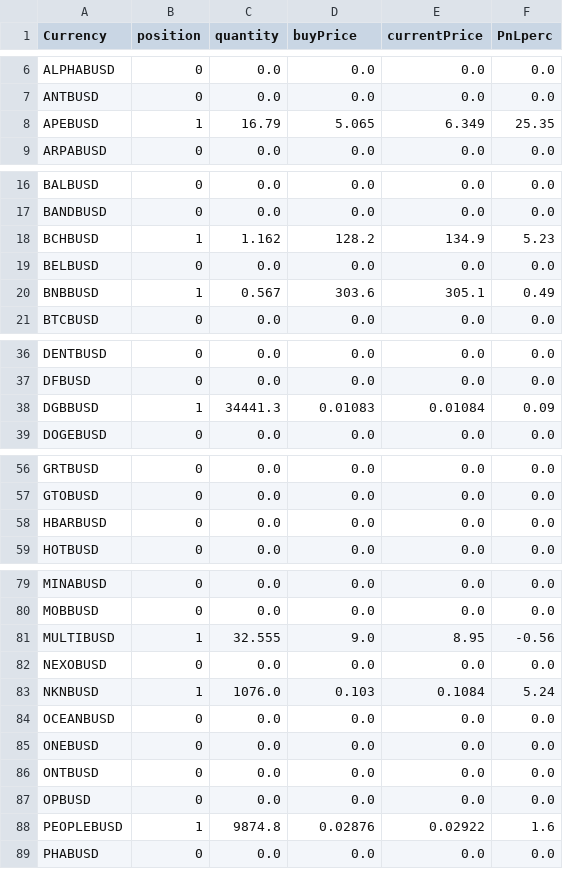
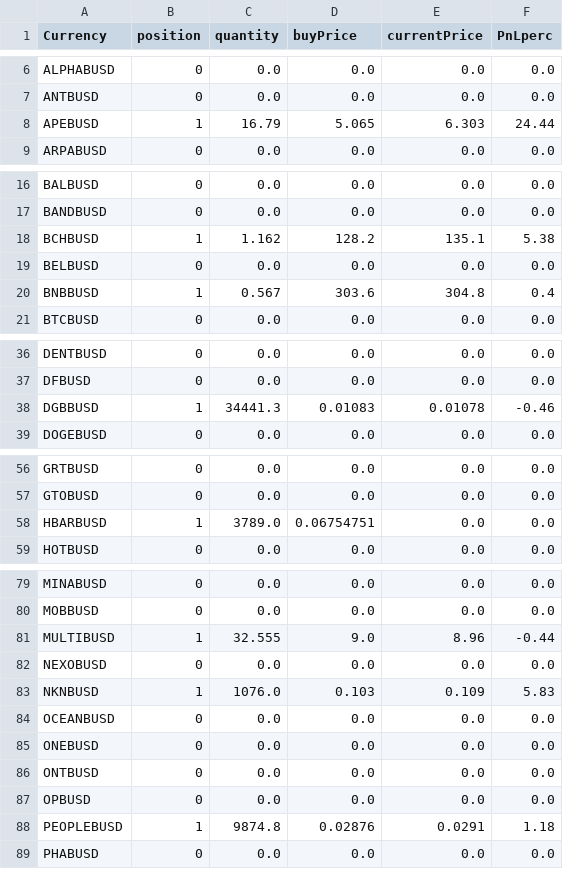
Before and after one commit to jptsantossilva/BEC, a CSV file: Prod/positions1h.csv, drawn as a sheet; only a part is shown, gaps mark what is left out; the diff covers the shown part only.

```diff
--- a/Prod/positions1h.csv
+++ b/Prod/positions1h.csv
@@ -7,3 +7,3 @@ ALPHABUSD,0,0.0,0.0,0.0,0.0
 ANTBUSD,0,0.0,0.0,0.0,0.0
-APEBUSD,1,16.79,5.065,6.349,25.35
+APEBUSD,1,16.79,5.065,6.303,24.44
 ARPABUSD,0,0.0,0.0,0.0,0.0
@@ -17,5 +17,5 @@ BALBUSD,0,0.0,0.0,0.0,0.0
 BANDBUSD,0,0.0,0.0,0.0,0.0
-BCHBUSD,1,1.162,128.2,134.9,5.23
+BCHBUSD,1,1.162,128.2,135.1,5.38
 BELBUSD,0,0.0,0.0,0.0,0.0
-BNBBUSD,1,0.567,303.6,305.1,0.49
+BNBBUSD,1,0.567,303.6,304.8,0.4
 BTCBUSD,0,0.0,0.0,0.0,0.0
@@ -37,3 +37,3 @@ DENTBUSD,0,0.0,0.0,0.0,0.0
 DFBUSD,0,0.0,0.0,0.0,0.0
-DGBBUSD,1,34441.3,0.01083,0.01084,0.09
+DGBBUSD,1,34441.3,0.01083,0.01078,-0.46
 DOGEBUSD,0,0.0,0.0,0.0,0.0
@@ -57,3 +57,3 @@ GRTBUSD,0,0.0,0.0,0.0,0.0
 GTOBUSD,0,0.0,0.0,0.0,0.0
-HBARBUSD,0,0.0,0.0,0.0,0.0
+HBARBUSD,1,3789.0,0.06754751,0.0,0.0
 HOTBUSD,0,0.0,0.0,0.0,0.0
@@ -80,5 +80,5 @@ MINABUSD,0,0.0,0.0,0.0,0.0
 MOBBUSD,0,0.0,0.0,0.0,0.0
-MULTIBUSD,1,32.555,9.0,8.95,-0.56
+MULTIBUSD,1,32.555,9.0,8.96,-0.44
 NEXOBUSD,0,0.0,0.0,0.0,0.0
-NKNBUSD,1,1076.0,0.103,0.1084,5.24
+NKNBUSD,1,1076.0,0.103,0.109,5.83
 OCEANBUSD,0,0.0,0.0,0.0,0.0
@@ -87,3 +87,3 @@ ONTBUSD,0,0.0,0.0,0.0,0.0
 OPBUSD,0,0.0,0.0,0.0,0.0
-PEOPLEBUSD,1,9874.8,0.02876,0.02922,1.6
+PEOPLEBUSD,1,9874.8,0.02876,0.0291,1.18
 PHABUSD,0,0.0,0.0,0.0,0.0
```
Also changed, not shown: 4 edited cells elsewhere in this file, Prod/orders1h.csv, 1 other file.
